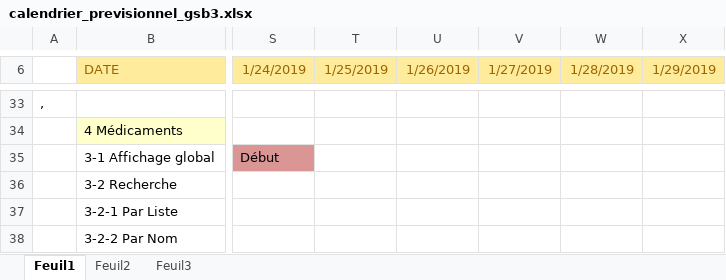
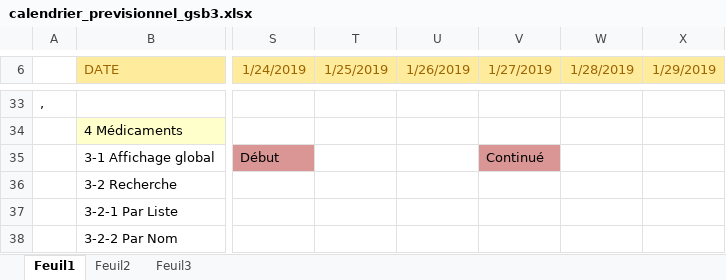
Before and after one commit to darslan91/GSB3, an Excel workbook: Ajout/docs add/calendrier_previsionnel_gsb3.xlsx, sheet Feuil1, drawn as a sheet; only a part is shown, gaps mark what is left out; values as stored, in another font and other column widths than the file's, no borders; charts and pictures not drawn; the diff names each change by its address in the sheet, - before the commit and + after, or states it on an @@ line.

Commit message:
27/01/2019
/* ---------- CONTROLLEUR ---------- */
- En cours pour affichage tableau médicament

/* ----------- VUE ---------- */
- Changement d'un bout d'affichage pour les médicaments

REMARQUE :
- Erreur à traiter plous tard
- Calendrier des tâches a jour pour moi

```diff
--- a/Ajout/docs add/calendrier_previsionnel_gsb3.xlsx (sheet Feuil1)
+++ b/Ajout/docs add/calendrier_previsionnel_gsb3.xlsx (sheet Feuil1)
-V35 (1/27/2019): (empty)
+V35 (1/27/2019): Continué
-V35 fill: none
+V35 fill: #D99694
```
Also changed, not shown: charts or pictures, 2 other files.
